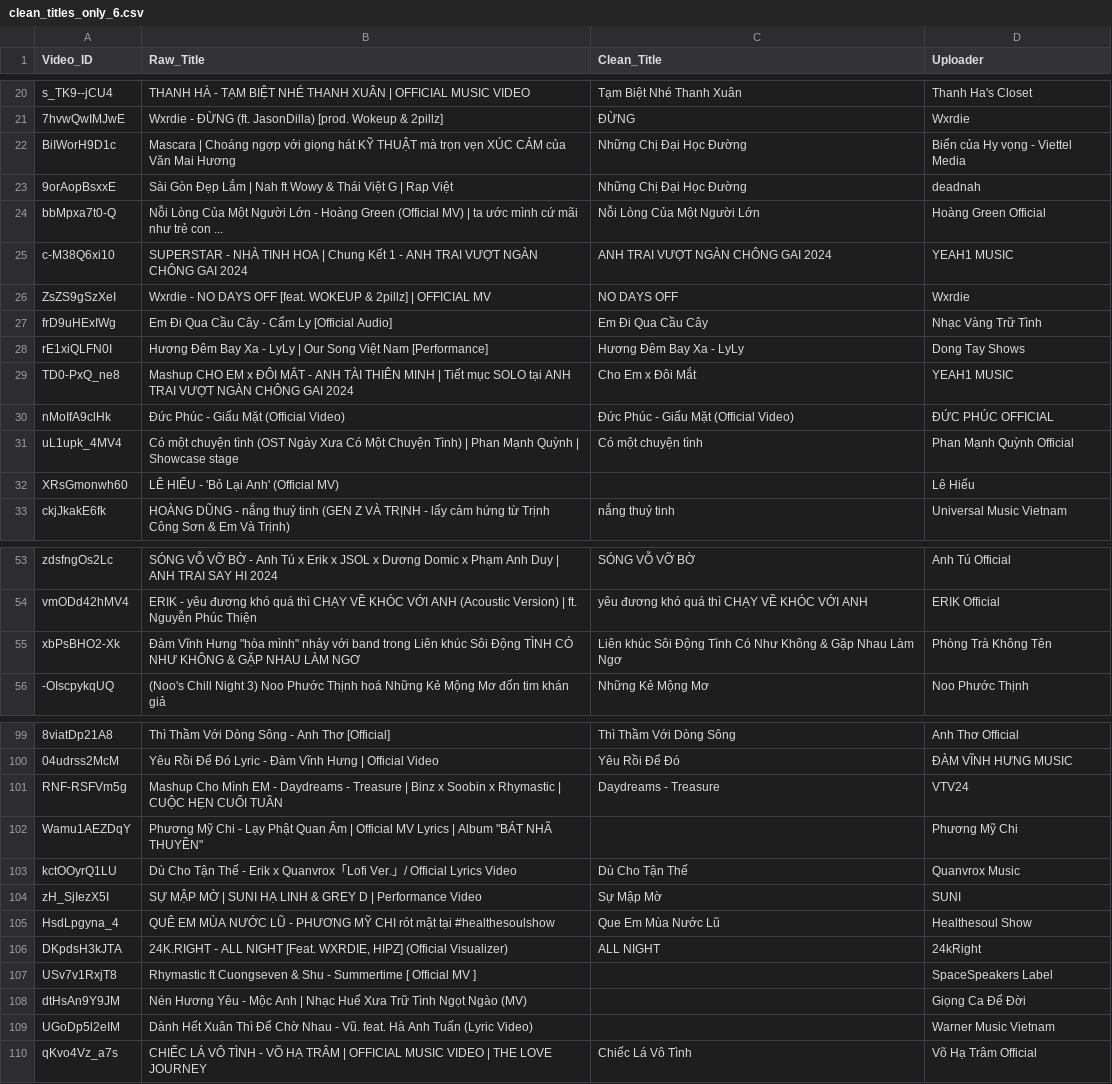
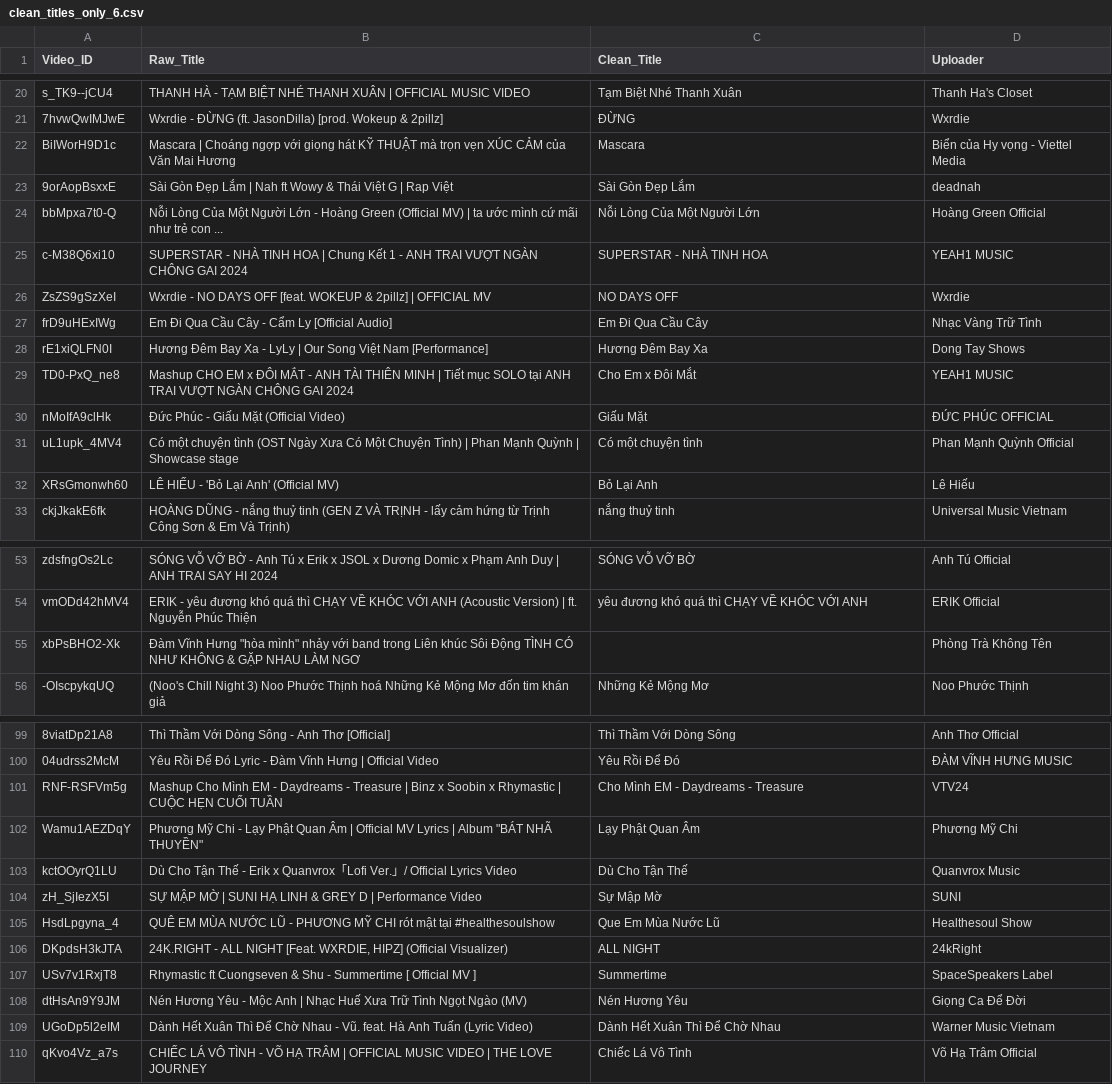
Before and after one commit to thanhnhan959604/musicEmotionRecognition, a CSV file: data/processed/splits_clean/clean_titles_only_6.csv, drawn as a sheet; only a part is shown, gaps mark what is left out; the diff covers the shown part only; the diff names each change by its address in the sheet, - before the commit and + after, or states it on an @@ line.

```diff
--- a/data/processed/splits_clean/clean_titles_only_6.csv
+++ b/data/processed/splits_clean/clean_titles_only_6.csv
-C22 (Clean_Title): Những Chị Đại Học Đường
+C22 (Clean_Title): Mascara
-C23 (Clean_Title): Những Chị Đại Học Đường
+C23 (Clean_Title): Sài Gòn Đẹp Lắm
-C25 (Clean_Title): ANH TRAI VƯỢT NGÀN CHÔNG GAI 2024
+C25 (Clean_Title): SUPERSTAR - NHÀ TINH HOA
-C28 (Clean_Title): Hương Đêm Bay Xa - LyLy
+C28 (Clean_Title): Hương Đêm Bay Xa
-C30 (Clean_Title): Đức Phúc - Giấu Mặt (Official Video)
+C30 (Clean_Title): Giấu Mặt
-C32 (Clean_Title): (empty)
+C32 (Clean_Title): Bỏ Lại Anh
-C55 (Clean_Title): Liên khúc Sôi Động Tình Có Như Không & Gặp Nhau Làm Ngơ
+C55 (Clean_Title): (empty)
-C101 (Clean_Title): Daydreams - Treasure
+C101 (Clean_Title): Cho Mình EM - Daydreams - Treasure
-C102 (Clean_Title): (empty)
+C102 (Clean_Title): Lạy Phật Quan Âm
-C107 (Clean_Title): (empty)
+C107 (Clean_Title): Summertime
-C108 (Clean_Title): (empty)
+C108 (Clean_Title): Nén Hương Yêu
-C109 (Clean_Title): (empty)
+C109 (Clean_Title): Dành Hết Xuân Thì Để Chờ Nhau
```
Also changed, not shown: 48 edited cells elsewhere in this file, data/processed/splits_clean/clean_titles_only_7.csv, 1 other file.
